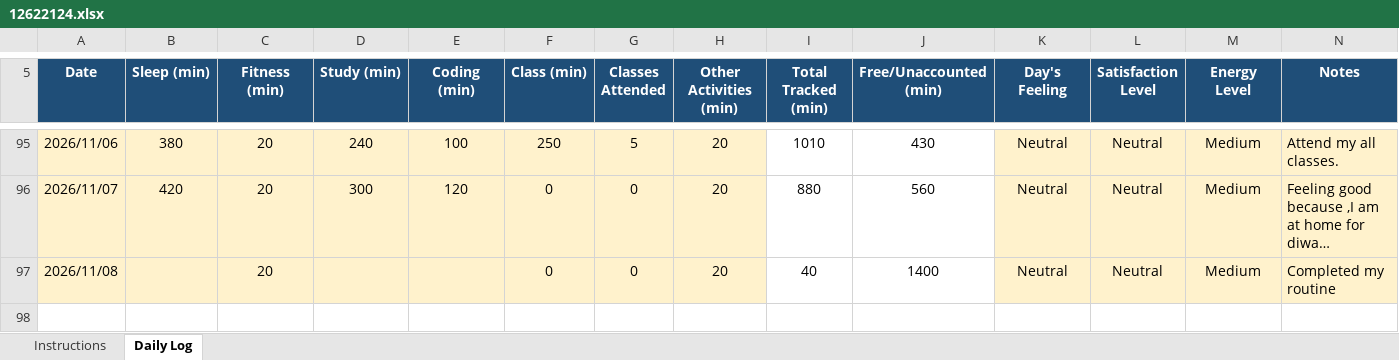
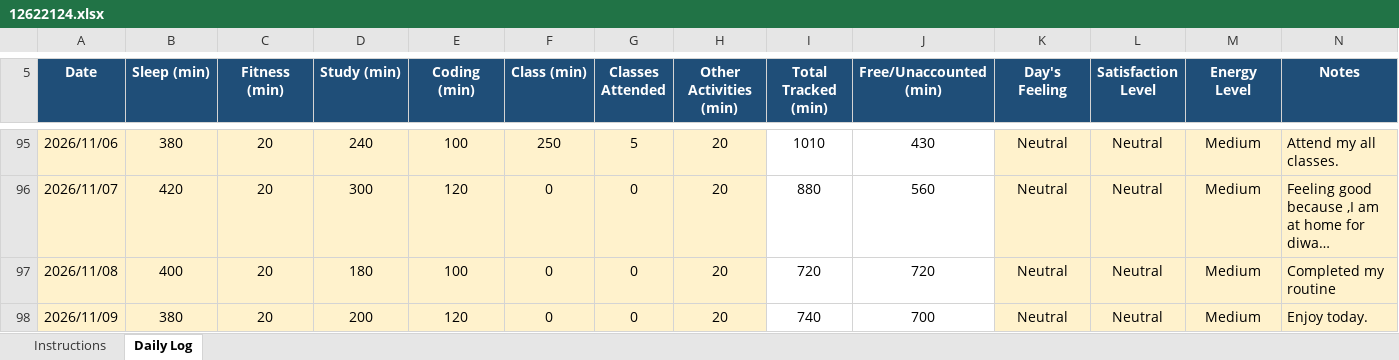
Before and after one commit to sejalthakur541-collab/CAP776, an Excel workbook: 12622124.xlsx, sheet Daily Log, drawn as a sheet; only a part is shown, gaps mark what is left out; long unchanged cells end in …; values as stored, in another font and other column widths than the file's, no borders; conditional formats not drawn; the diff names each change by its address in the sheet, - before the commit and + after, or states it on an @@ line.

Commit message:
Daily log

```diff
--- a/12622124.xlsx (sheet Daily Log)
+++ b/12622124.xlsx (sheet Daily Log)
-B97 (Sleep (min)): (empty)
+B97 (Sleep (min)): 400
-D97 (Study (min)): (empty)
+D97 (Study (min)): 180
-E97 (Coding (min)): (empty)
+E97 (Coding (min)): 100
-I97 (Total Tracked (min)): 40
+I97 (Total Tracked (min)): 720
-J97 (Free/Unaccounted (min)): 1400
+J97 (Free/Unaccounted (min)): 720
+row 98: 2026/11/09 | 380 | 20 | 200 | 120 | 0 | 0 | 20 | 740 | 700 | Neutral | Neutral | Medium | Enjoy today.
```
